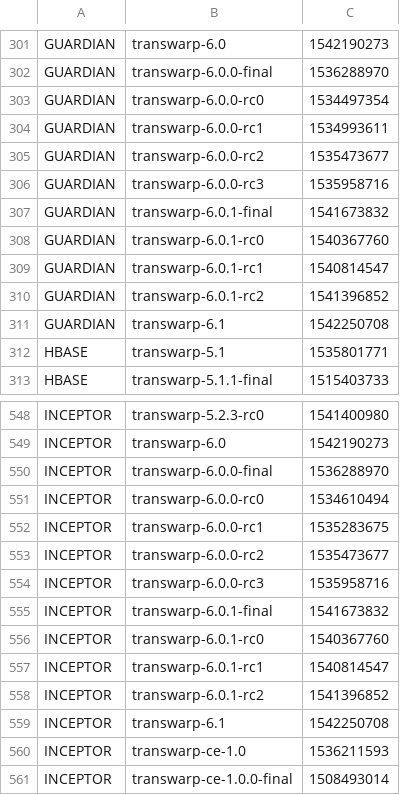
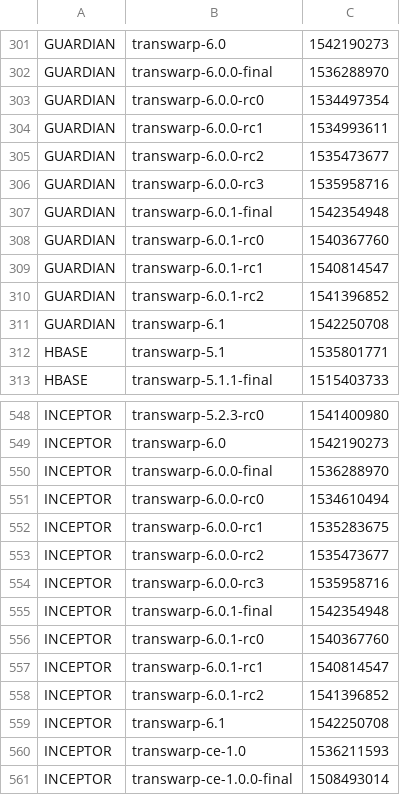
Before and after one commit to transwarpio/application-metainfo, a CSV file: release-date.csv, drawn as a sheet; only a part is shown, gaps mark what is left out.

Commit message:
transwarp-6.0.1-final release date

```diff
--- a/release-date.csv
+++ b/release-date.csv
@@ -306,3 +306,3 @@ GUARDIAN,transwarp-6.0.0-rc2,1535473677
 GUARDIAN,transwarp-6.0.0-rc3,1535958716
-GUARDIAN,transwarp-6.0.1-final,1541673832
+GUARDIAN,transwarp-6.0.1-final,1542354948
 GUARDIAN,transwarp-6.0.1-rc0,1540367760
@@ -554,3 +554,3 @@ INCEPTOR,transwarp-6.0.0-rc2,1535473677
 INCEPTOR,transwarp-6.0.0-rc3,1535958716
-INCEPTOR,transwarp-6.0.1-final,1541673832
+INCEPTOR,transwarp-6.0.1-final,1542354948
 INCEPTOR,transwarp-6.0.1-rc0,1540367760
```
